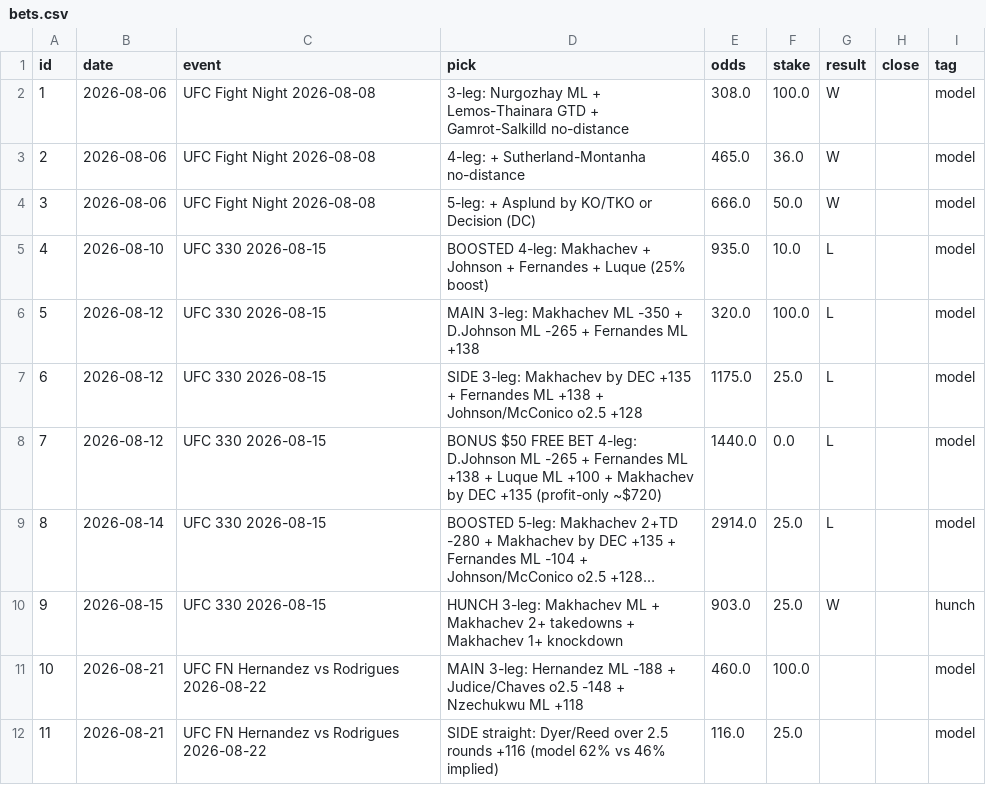
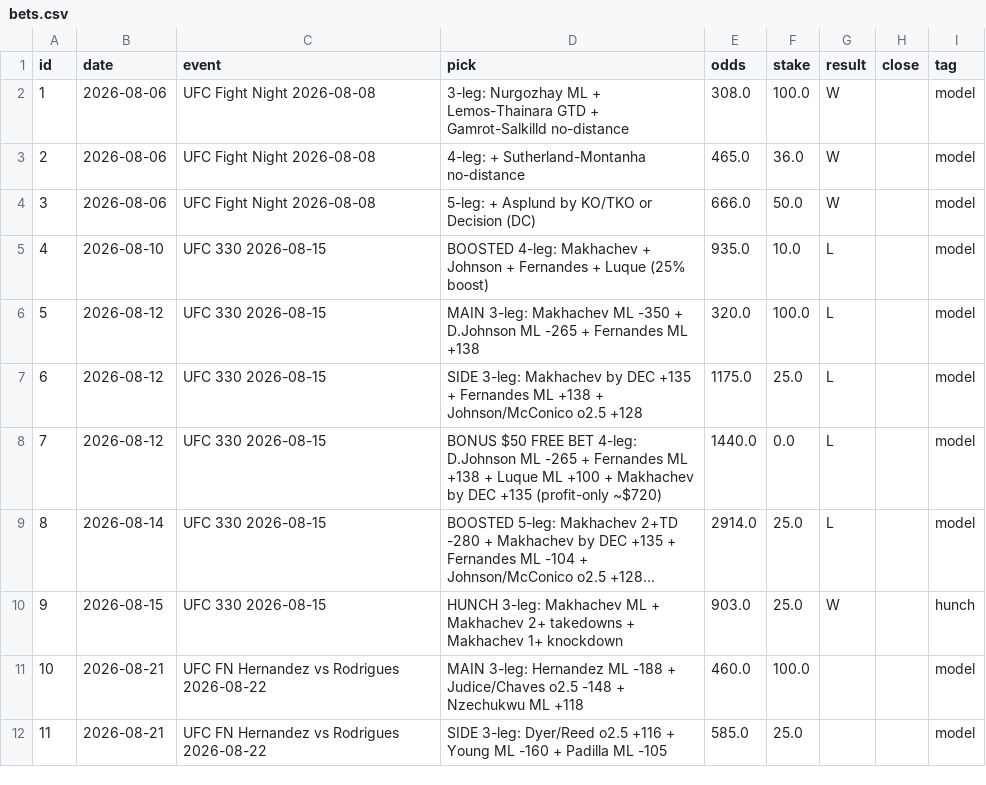
Before and after one commit to Advait-Sadineni/ufc-predictor, a CSV file: bets.csv, drawn as a sheet; long unchanged cells end in ….

Commit message:
Side upgraded to 3-leg: Dyer o2.5 + Young + Padilla, $25 @ ~+585

```diff
--- a/bets.csv
+++ b/bets.csv
@@ -11,2 +11,2 @@ id,date,event,pick,odds,stake,result,close,tag
 10,2026-08-21,UFC FN Hernandez vs Rodrigues 2026-08-22,MAIN 3-leg: Hernandez ML -188 + Judice/Chaves o2.5 -148 + Nzechukwu ML +118,460.0,100.0,,,model
-11,2026-08-21,UFC FN Hernandez vs Rodrigues 2026-08-22,SIDE straight: Dyer/Reed over 2.5 rounds +116 (model 62% vs 46% implied),116.0,25.0,,,model
+11,2026-08-21,UFC FN Hernandez vs Rodrigues 2026-08-22,SIDE 3-leg: Dyer/Reed o2.5 +116 + Young ML -160 + Padilla ML -105,585.0,25.0,,,model
```
